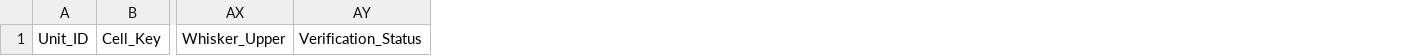
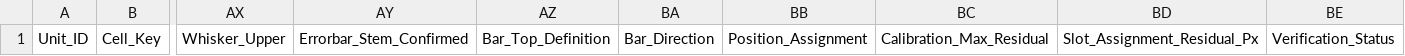
Before and after one commit to hpend2373/figure-digitization-triage, a CSV file: figure_values_TEMPLATE.csv, drawn as a sheet; only a part is shown, gaps mark what is left out; the diff names each change by its address in the sheet, - before the commit and + after, or states it on an @@ line.

```diff
--- a/figure_values_TEMPLATE.csv
+++ b/figure_values_TEMPLATE.csv
+column AY, row 1: Errorbar_Stem_Confirmed
+column AZ, row 1: Bar_Top_Definition
+column BA, row 1: Bar_Direction
+column BB, row 1: Position_Assignment
+column BC, row 1: Calibration_Max_Residual
+column BD, row 1: Slot_Assignment_Residual_Px
```
Also changed, not shown: id323_figure_values.csv, 16 other files.
